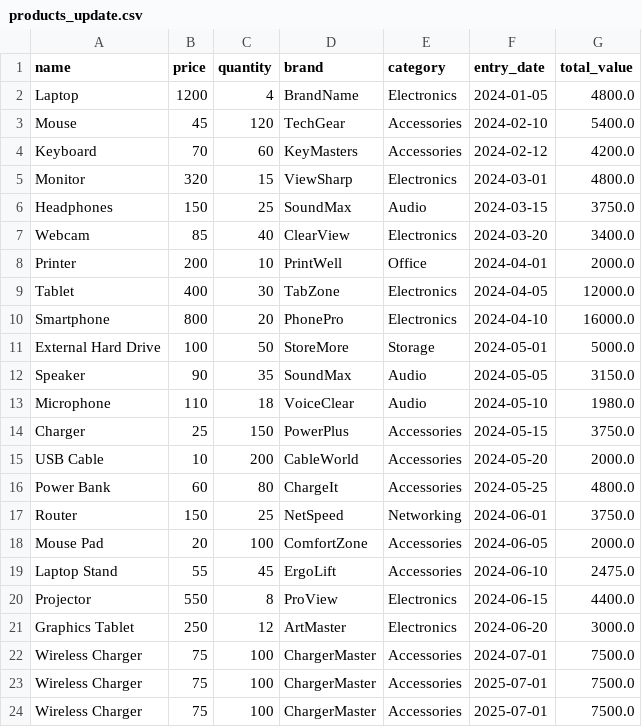
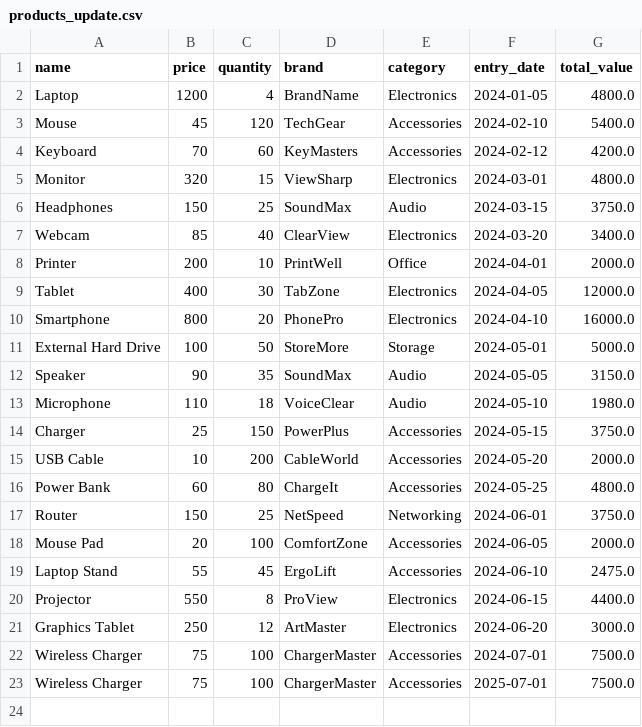
Before and after one commit to drincast/entrenopython, a CSV file: platzi/python_ce/030Files/products_update.csv, drawn as a sheet.

```diff
--- a/platzi/python_ce/030Files/products_update.csv
+++ b/platzi/python_ce/030Files/products_update.csv
@@ -23,2 +23 @@ Wireless Charger,75,100,ChargerMaster,Accessories,2024-07-01,7500.0
 Wireless Charger,75,100,ChargerMaster,Accessories,2025-07-01,7500.0
-Wireless Charger,75,100,ChargerMaster,Accessories,2025-07-01,7500.0
```
Also changed, not shown: 10 other files.
